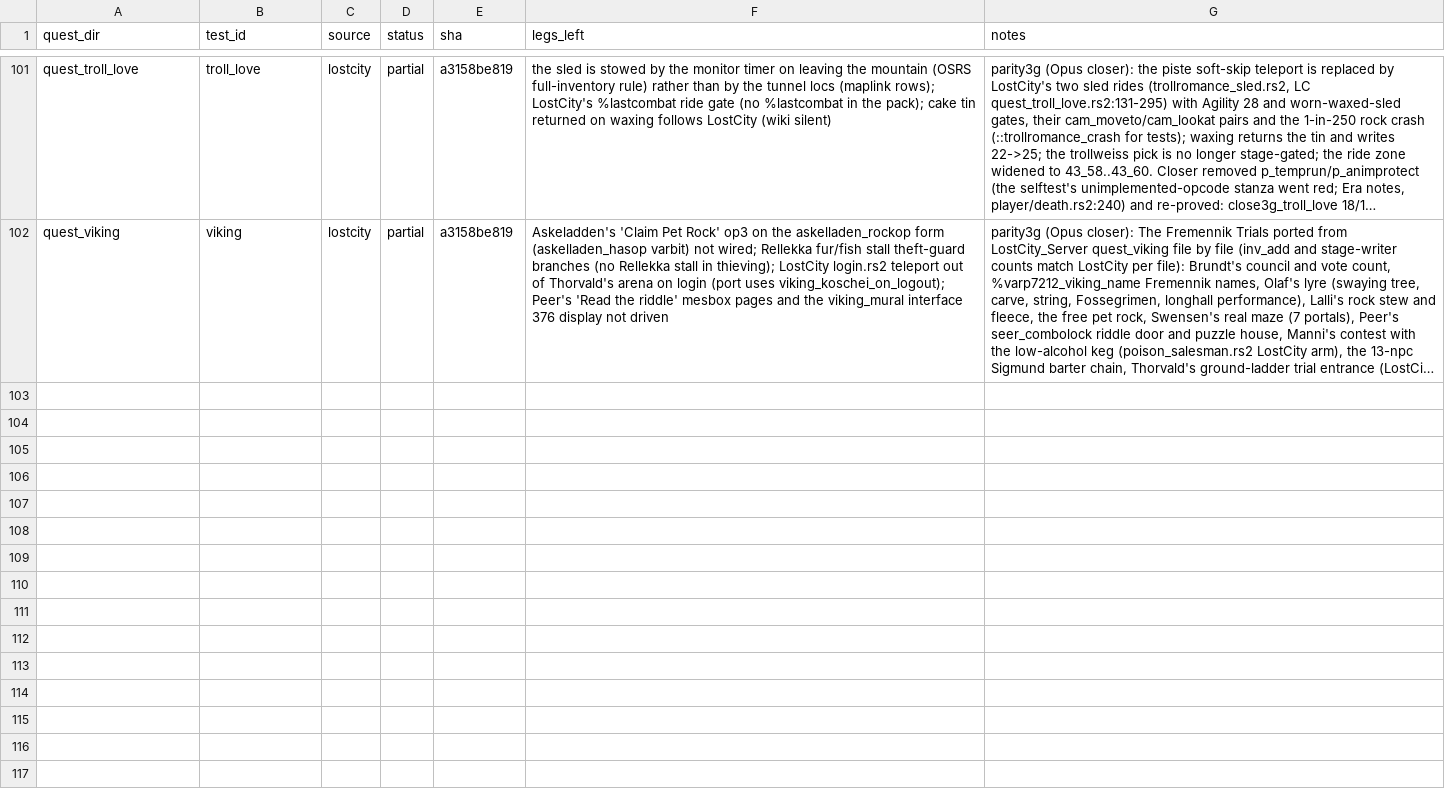
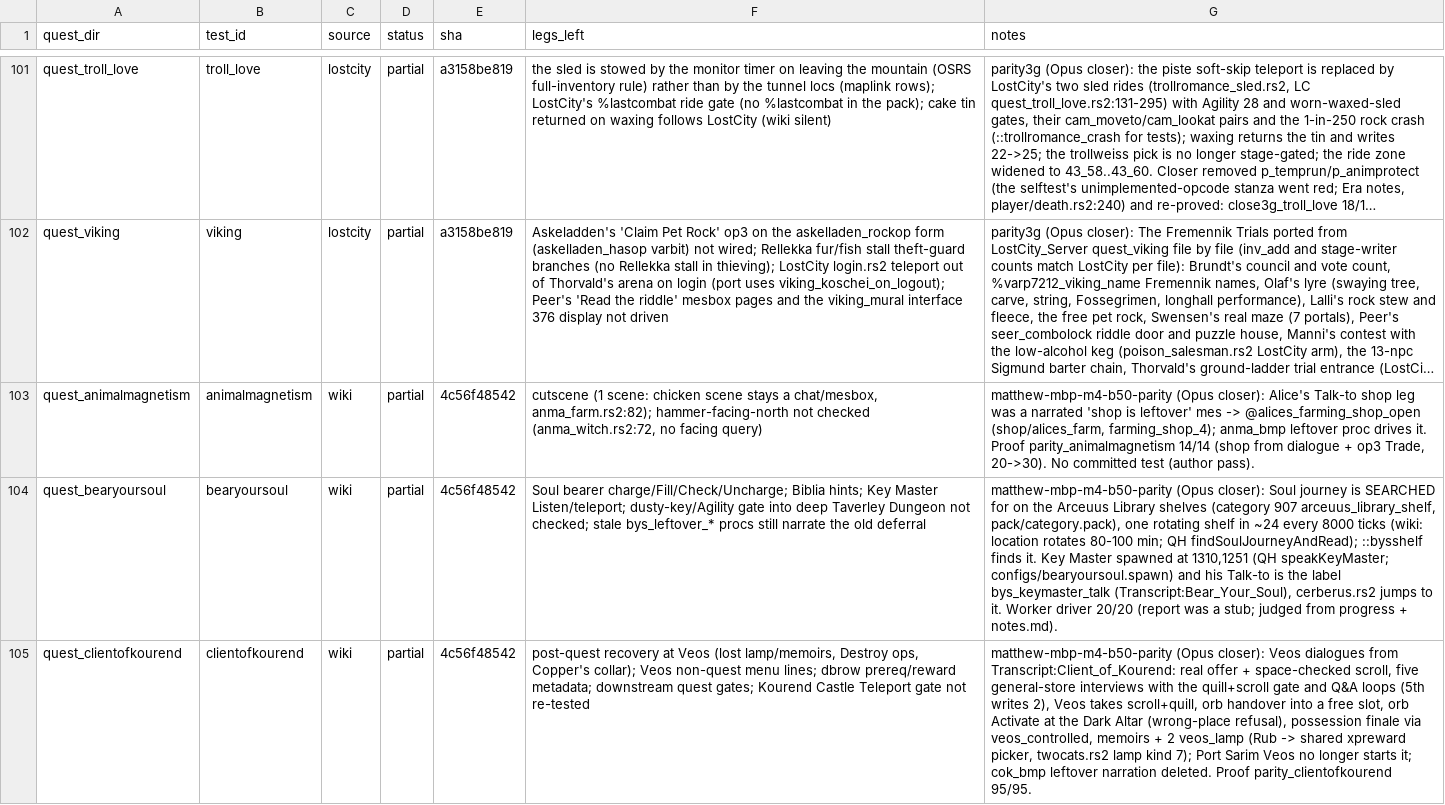
Before and after one commit to MRobertEvers/oldschool-clientc, a TSV file: tools/quest_gate/PARITY.tsv, drawn as a sheet; only a part is shown, gaps mark what is left out; long unchanged cells end in …; the diff covers the shown part only; the diff names each change by its address in the sheet, - before the commit and + after, or states it on an @@ line.

```diff
--- a/tools/quest_gate/PARITY.tsv
+++ b/tools/quest_gate/PARITY.tsv
+row 103: quest_animalmagnetism | animalmagnetism | wiki | partial | 4c56f48542 | cutscene (1 scene: chicken scene stays a chat/mesbox, anma_farm.rs2:82); hammer-facing-north not checked (anma_witch.rs2:72, no facing query) | matthew-mbp-m4-b50-parity (Opus closer): Alice's Talk-to shop leg was a narrated 'shop is leftover' mes -> @alices_farming_shop_open (shop/alices_farm, farming_shop_4); anma_bmp leftover proc drives it. Proof parity_animalmagnetism 14/14 (shop from dialogue + op3 Trade, 20->30). No committed test (author pass).
+row 104: quest_bearyoursoul | bearyoursoul | wiki | partial | 4c56f48542 | Soul bearer charge/Fill/Check/Uncharge; Biblia hints; Key Master Listen/teleport; dusty-key/Agility gate into deep Taverley Dungeon not checked; stale bys_leftover_* procs still narrate the old deferral | matthew-mbp-m4-b50-parity (Opus closer): Soul journey is SEARCHED for on the Arceuus Library shelves (category 907 arceuus_library_shelf, pack/category.pack), one rotating shelf in ~24 every 8000 ticks (wiki: location rotates 80-100 min; QH findSoulJourneyAndRead); ::bysshelf finds it. Key Master spawned at 1310,1251 (QH speakKeyMaster; configs/bearyoursoul.spawn) and his Talk-to is the label bys_keymaster_talk (Transcript:Bear_Your_Soul), cerberus.rs2 jumps to it. Worker driver 20/20 (report was a stub; judged from progress + notes.md).
+row 105: quest_clientofkourend | clientofkourend | wiki | partial | 4c56f48542 | post-quest recovery at Veos (lost lamp/memoirs, Destroy ops, Copper's collar); Veos non-quest menu lines; dbrow prereq/reward metadata; downstream quest gates; Kourend Castle Teleport gate not re-tested | matthew-mbp-m4-b50-parity (Opus closer): Veos dialogues from Transcript:Client_of_Kourend: real offer + space-checked scroll, five general-store interviews with the quill+scroll gate and Q&A loops (5th writes 2), Veos takes scroll+quill, orb handover into a free slot, orb Activate at the Dark Altar (wrong-place refusal), possession finale via veos_controlled, memoirs + 2 veos_lamp (Rub -> shared xpreward picker, twocats.rs2 lamp kind 7); Port Sarim Veos no longer starts it; cok_bmp leftover narration deleted. Proof parity_clientofkourend 95/95.
```
Also changed, not shown: 3 added rows elsewhere in this file, 13 other files.
